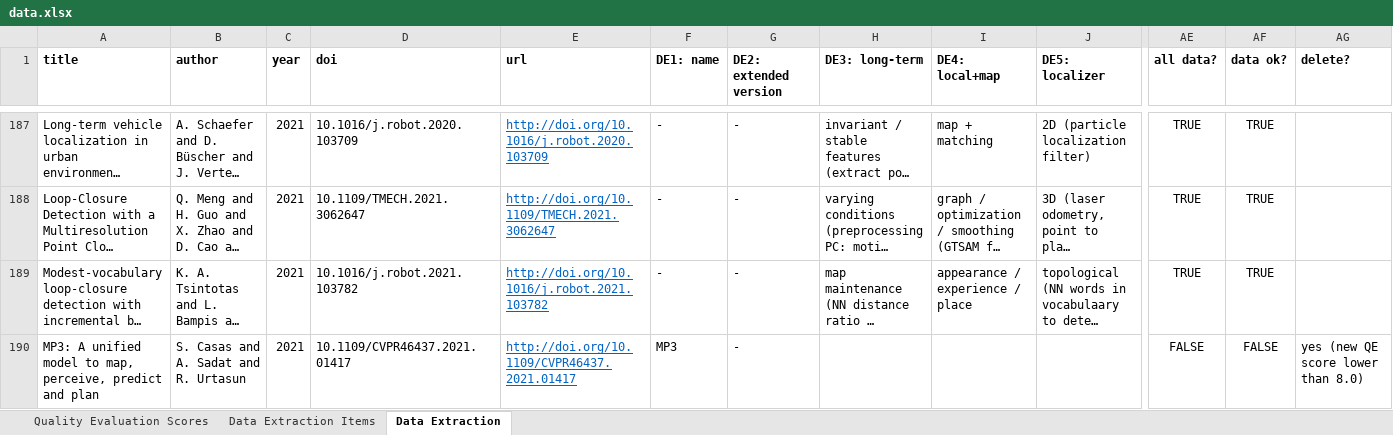
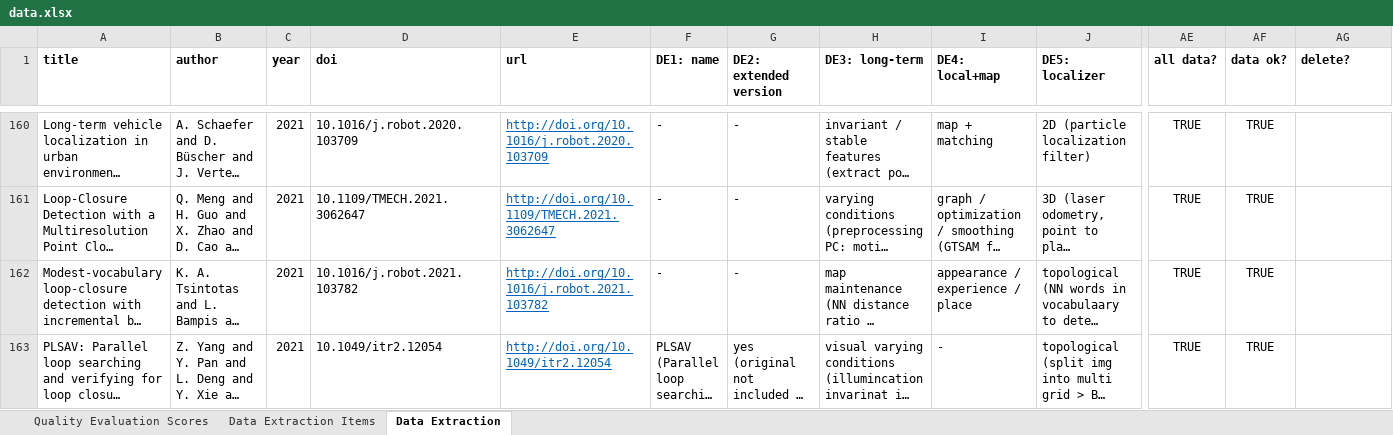
Before and after one commit to sousarbarb/slr-ltlm-mr, an Excel workbook: data/methodology/data-extraction/data.xlsx, sheet Data Extraction, drawn as a sheet; only a part is shown, gaps mark what is left out; the shorter side is filled out with more unchanged rows; long unchanged cells end in …; values as stored, in another font and other column widths than the file's, no borders; conditional formats and table styles not drawn; rows hold the shown columns only; the diff covers the shown part only; the diff names each change by its address in the sheet, - before the commit and + after, or states it on an @@ line.

Commit message:
Review documentation after data extraction phase

```diff
--- a/data/methodology/data-extraction/data.xlsx (sheet Data Extraction)
+++ b/data/methodology/data-extraction/data.xlsx (sheet Data Extraction)
-row 190: MP3: A unified model to map, perceive, predict and plan | S. Casas and A. Sadat and R. Urtasun | 2021 | 10.1109/CVPR46437.2021.01417 | http://doi.org/10.1109/CVPR46437.2021.01417 | MP3 | - |  |  |  | FALSE | FALSE | yes (new QE score lower than 8.0)
```
Also changed, not shown: 34 removed rows elsewhere in this sheet, data/methodology/quality-assessment/analysis.xlsx.
